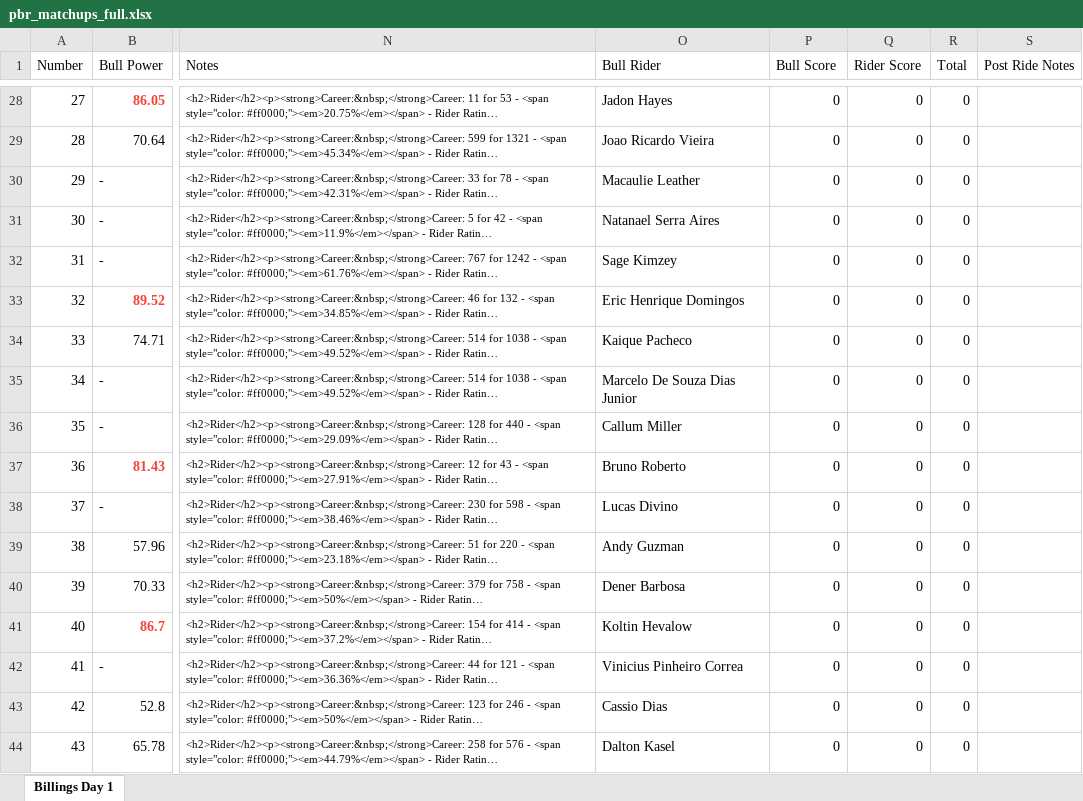
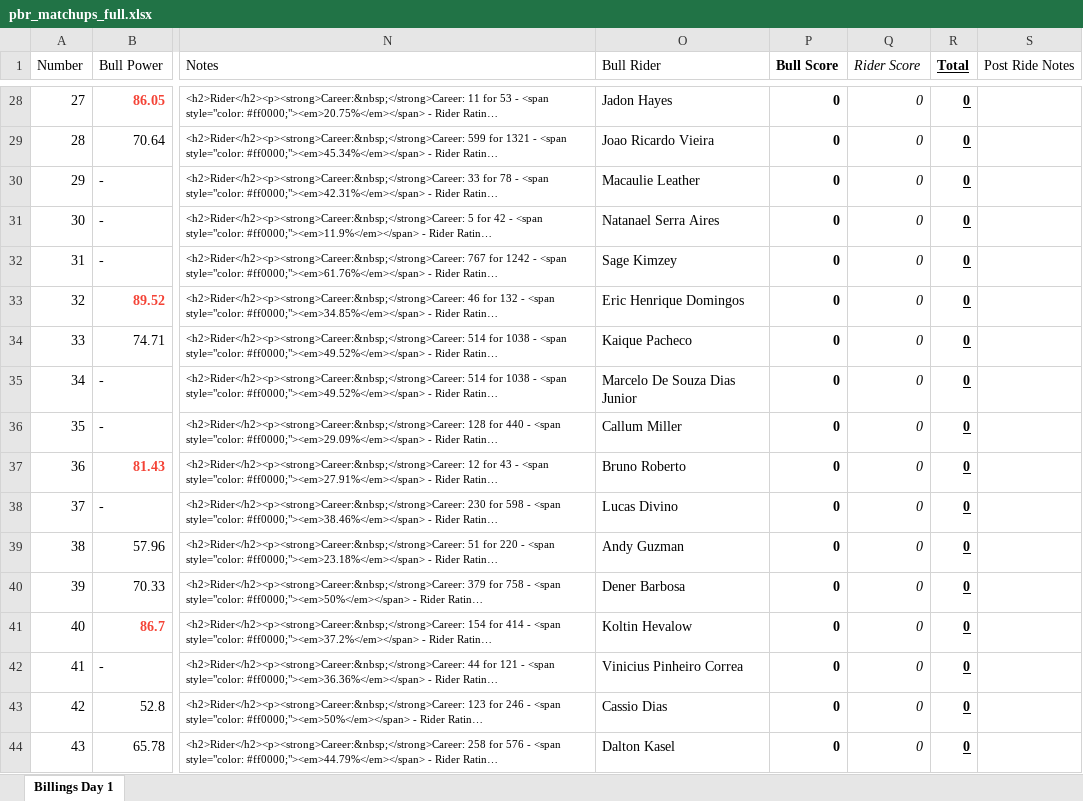
Before and after one commit to Cdiggity0/rankratings, an Excel workbook: data/pbr_matchups_full.xlsx, sheet Billings Day 1, drawn as a sheet; only a part is shown, gaps mark what is left out; long unchanged cells end in …; values as stored, in another font and other column widths than the file's, no borders; the diff covers the shown part only; the diff names each change by its address in the sheet, - before the commit and + after, or states it on an @@ line.

```diff
--- a/data/pbr_matchups_full.xlsx (sheet Billings Day 1)
+++ b/data/pbr_matchups_full.xlsx (sheet Billings Day 1)
-P1:P44 bold: off
+P1:P44 bold: on
-Q1:Q44 italic: off
+Q1:Q44 italic: on
@@ R1:R44 bold: off → on, underline: off → on @@
```
Also changed, not shown: 17 edited cells and cell formats elsewhere in this sheet.
